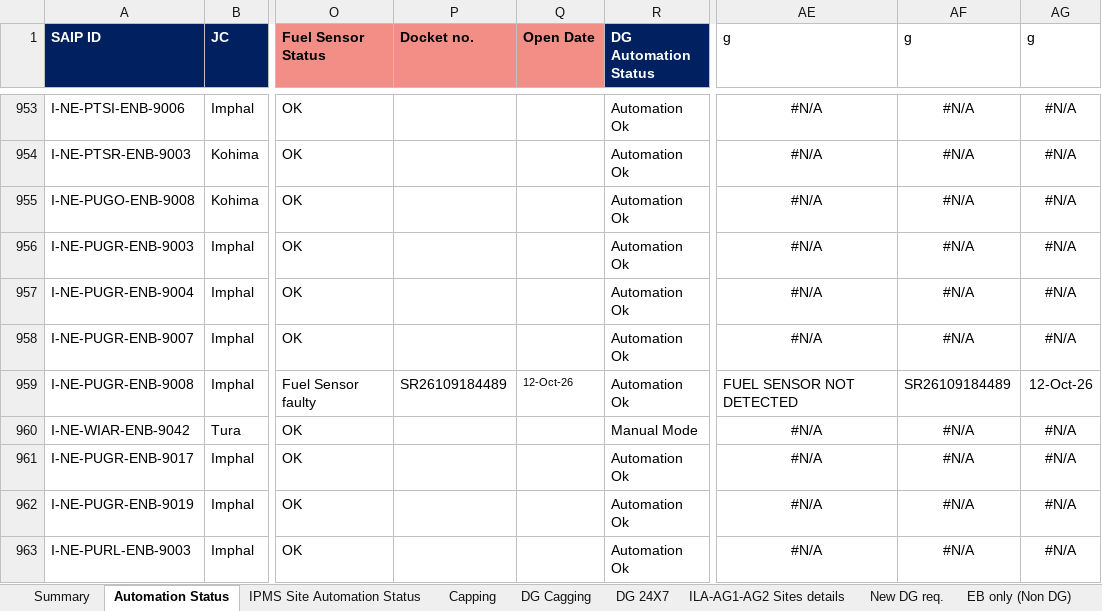
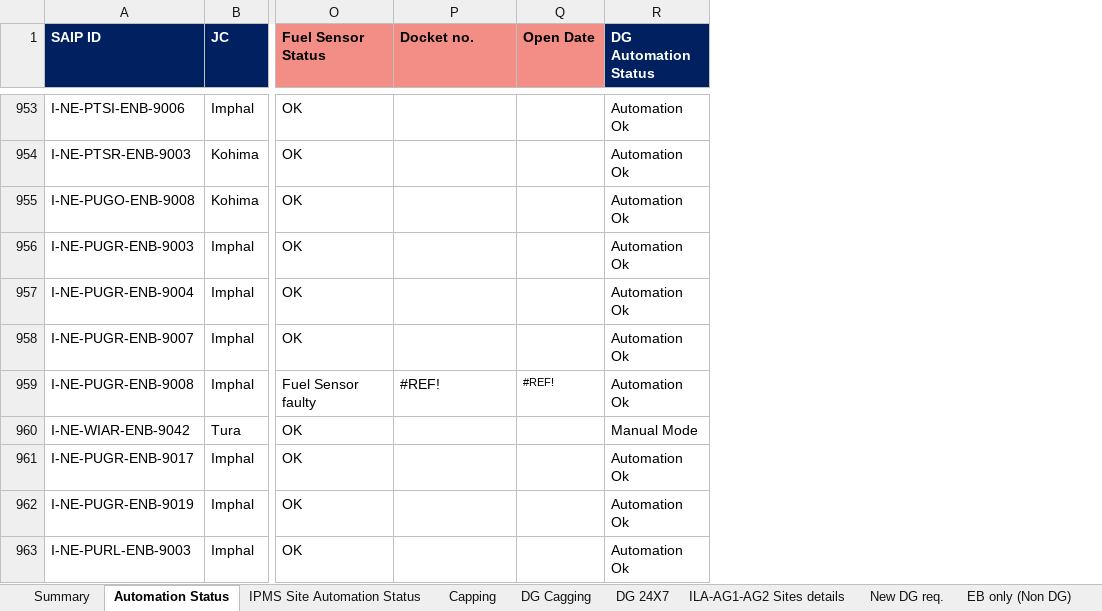
Before and after one commit to tridip2gogoi/Share-Docket-no., an Excel workbook: DG Auto-Update Automation Tracker 26.xlsx, sheet Automation Status, drawn as a sheet; only a part is shown, gaps mark what is left out; values as stored, in another font and other column widths than the file's, no borders; conditional formats not drawn; the diff covers the shown part only; the diff names each change by its address in the sheet, - before the commit and + after, or states it on an @@ line.

```diff
--- a/DG Auto-Update Automation Tracker 26.xlsx (sheet Automation Status)
+++ b/DG Auto-Update Automation Tracker 26.xlsx (sheet Automation Status)
-column AE (g), rows 953-963: #N/A | #N/A | #N/A | #N/A | #N/A | #N/A | FUEL SENSOR NOT DETECTED | #N/A | #N/A | #N/A | #N/A
-column AF (g), rows 953-963: #N/A | #N/A | #N/A | #N/A | #N/A | #N/A | SR26109184489 | #N/A | #N/A | #N/A | #N/A
-column AG (g), rows 953-963: #N/A | #N/A | #N/A | #N/A | #N/A | #N/A | 12-Oct-26 | #N/A | #N/A | #N/A | #N/A
-P959 (Docket no.): SR26109184489
+P959 (Docket no.): #REF!
-Q959 (Open Date): 12-Oct-26
+Q959 (Open Date): #REF!
```
Also changed, not shown: 245 edited cells elsewhere in this sheet.
